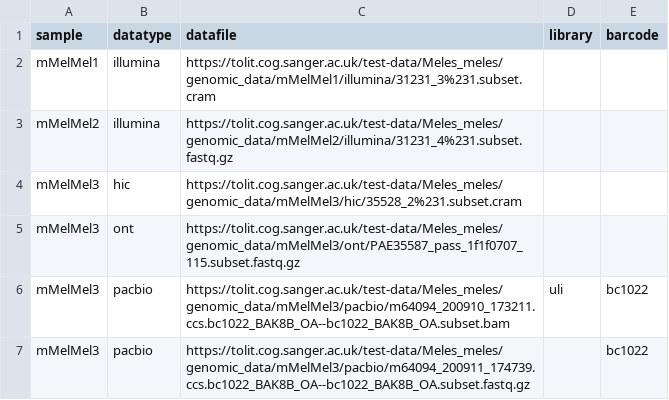
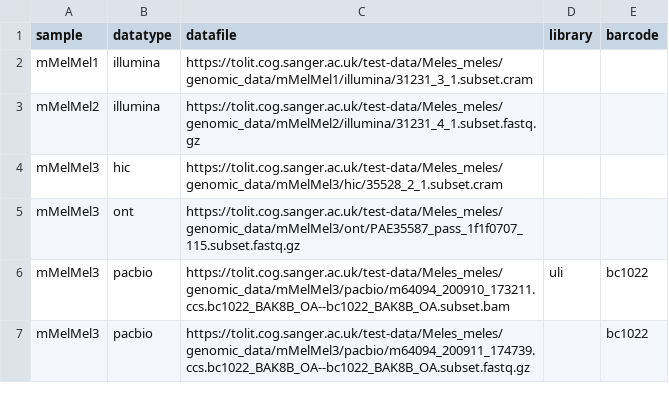
Before and after one commit to sanger-tol/readmapping, a CSV file: assets/samplesheet_s3.csv, drawn as a sheet.

Commit message:
Replace # symbol in file name of test data

```diff
--- a/assets/samplesheet_s3.csv
+++ b/assets/samplesheet_s3.csv
@@ -1,5 +1,5 @@
 sample,datatype,datafile,library,barcode
-mMelMel1,illumina,https://tolit.cog.sanger.ac.uk/test-data/Meles_meles/genomic_data/mMelMel1/illumina/31231_3%231.subset.cram,,
-mMelMel2,illumina,https://tolit.cog.sanger.ac.uk/test-data/Meles_meles/genomic_data/mMelMel2/illumina/31231_4%231.subset.fastq.gz,,
-mMelMel3,hic,https://tolit.cog.sanger.ac.uk/test-data/Meles_meles/genomic_data/mMelMel3/hic/35528_2%231.subset.cram,,
+mMelMel1,illumina,https://tolit.cog.sanger.ac.uk/test-data/Meles_meles/genomic_data/mMelMel1/illumina/31231_3_1.subset.cram,,
+mMelMel2,illumina,https://tolit.cog.sanger.ac.uk/test-data/Meles_meles/genomic_data/mMelMel2/illumina/31231_4_1.subset.fastq.gz,,
+mMelMel3,hic,https://tolit.cog.sanger.ac.uk/test-data/Meles_meles/genomic_data/mMelMel3/hic/35528_2_1.subset.cram,,
 mMelMel3,ont,https://tolit.cog.sanger.ac.uk/test-data/Meles_meles/genomic_data/mMelMel3/ont/PAE35587_pass_1f1f0707_115.subset.fastq.gz,,
```
Also changed, not shown: assets/samplesheet.csv.
